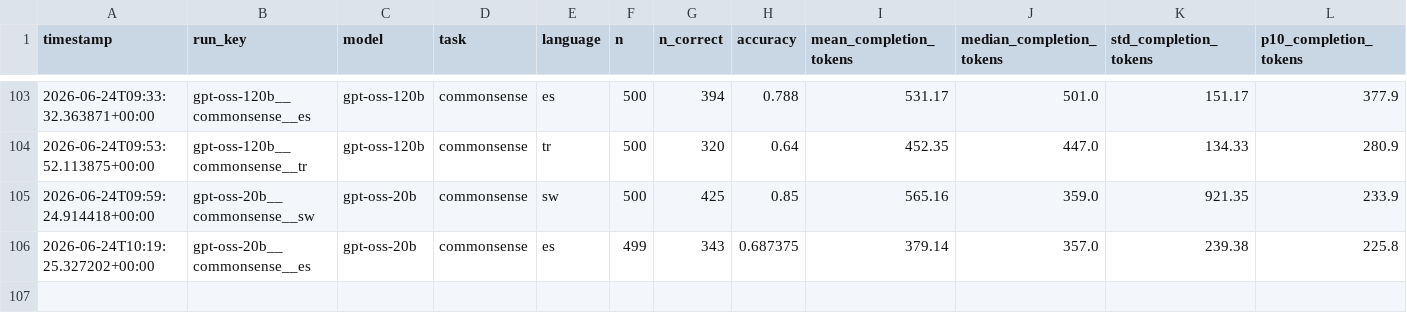
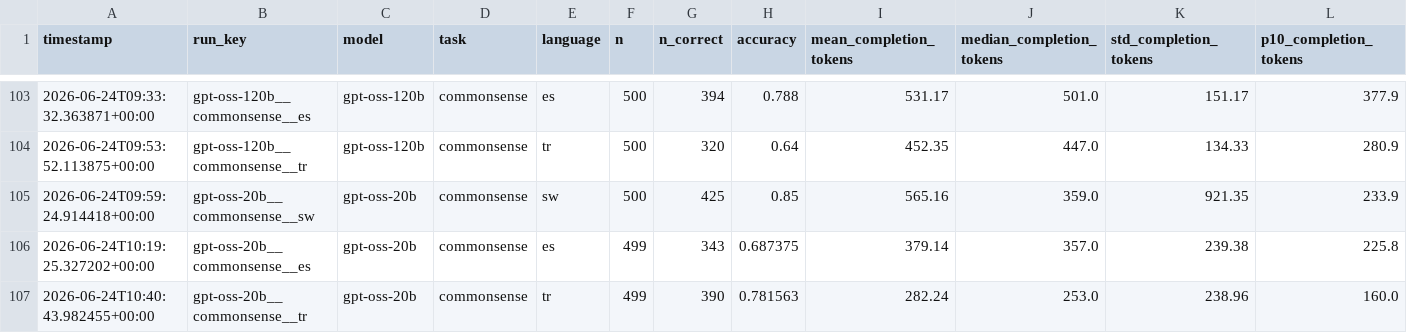
Before and after one commit to MrAyushBajpai/multilang-token-efficiency, a CSV file: results/summary.csv, drawn as a sheet; only a part is shown, gaps mark what is left out; rows hold the shown columns only; the diff names each change by its address in the sheet, - before the commit and + after, or states it on an @@ line.

Commit message:
Added Result for gpt-oss-20b for Commonsense Task in Turkish

```diff
--- a/results/summary.csv
+++ b/results/summary.csv
+row 107: 2026-06-24T10:40:43.982455+00:00 | gpt-oss-20b__commonsense__tr | gpt-oss-20b | commonsense | tr | 499 | 390 | 0.781563 | 282.24 | 253.0 | 238.96 | 160.0
```
Also changed, not shown: 2 other files.
